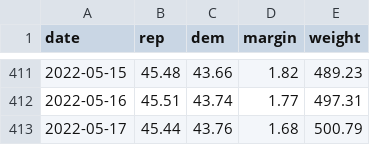
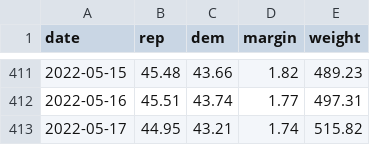
Before and after one commit to jhkersting/scheduled-script, a CSV file: data/generic-ballot.csv, drawn as a sheet; only a part is shown, gaps mark what is left out.

```diff
--- a/data/generic-ballot.csv
+++ b/data/generic-ballot.csv
@@ -412,2 +412,2 @@ date,rep,dem,margin,weight
 2022-05-16,45.51,43.74,1.77,497.31
-2022-05-17,45.44,43.76,1.68,500.79
+2022-05-17,44.95,43.21,1.74,515.82
```
Also changed, not shown: 2022-senate/candidates-output.csv, 2022-senate/unique-results.csv, 2 other files.
